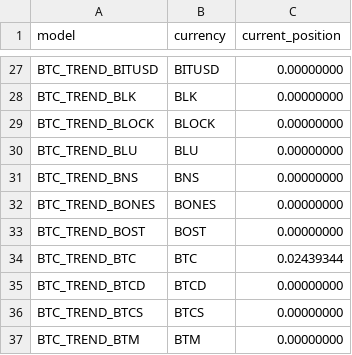
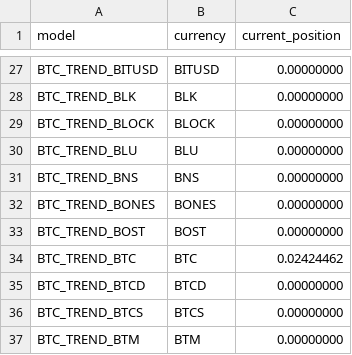
Before and after one commit to flouistherese/MA, a CSV file: positions/positions.csv, drawn as a sheet; only a part is shown, gaps mark what is left out.

```diff
--- a/positions/positions.csv
+++ b/positions/positions.csv
@@ -33,3 +33,3 @@ BTC_TREND_BONES,BONES,0.00000000
 BTC_TREND_BOST,BOST,0.00000000
-BTC_TREND_BTC,BTC,0.02439344
+BTC_TREND_BTC,BTC,0.02424462
 BTC_TREND_BTCD,BTCD,0.00000000
```
Also changed, not shown: 7 other files.
